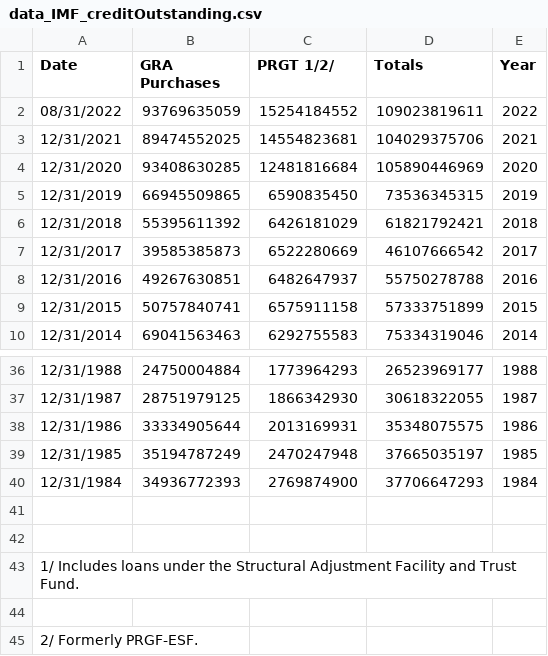
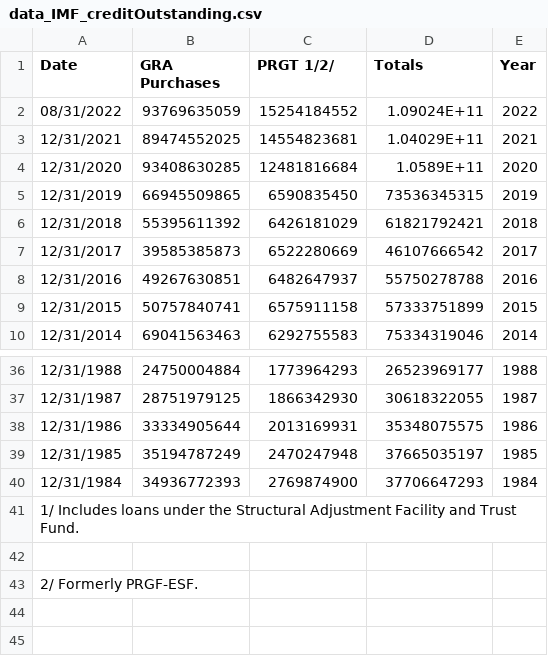
Before and after one commit to Linzeeee/Linzeeee.github.io, a CSV file: data_IMF_creditOutstanding.csv, drawn as a sheet; only a part is shown, gaps mark what is left out; the diff names each change by its address in the sheet, - before the commit and + after, or states it on an @@ line.

Commit message:
Add files via upload

```diff
--- a/data_IMF_creditOutstanding.csv
+++ b/data_IMF_creditOutstanding.csv
-D2 (Totals): 109023819611
+D2 (Totals): 1.09024E+11
-D3 (Totals): 104029375706
+D3 (Totals): 1.04029E+11
-D4 (Totals): 105890446969
+D4 (Totals): 1.0589E+11
-row 41: (empty)
-row 42: (empty)
```
